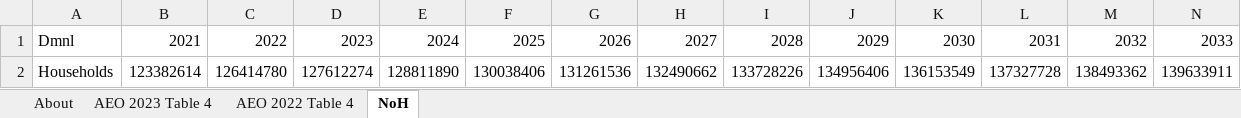
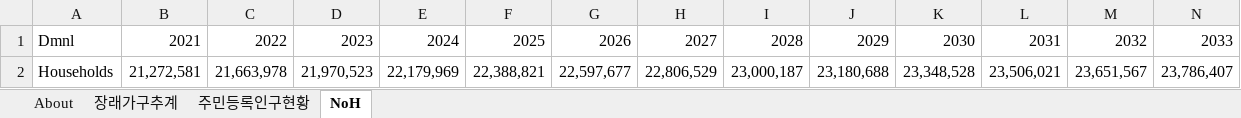
Before and after one commit to EnergyInnovation/eps-southkorea, an Excel workbook: InputData/add-outputs/NoH/Number of Households.xlsx, sheet NoH, drawn as a sheet; only a part is shown; values as stored, in another font and other column widths than the file's, no borders; removed rows and columns are numbered as before the commit, all else as after; rows hold the shown columns only; the diff names each change by its address in the sheet, - before the commit and + after, or states it on an @@ line.

```diff
--- a/InputData/add-outputs/NoH/Number of Households.xlsx (sheet NoH)
+++ b/InputData/add-outputs/NoH/Number of Households.xlsx (sheet NoH)
-sheet tab: AEO 2023 Table 4
-sheet tab: AEO 2022 Table 4
+sheet tab: 장래가구추계
+sheet tab: 주민등록인구현황
-row 2: Households | 123382614 | 126414780 | 127612274 | 128811890 | 130038406 | 131261536 | 132490662 | 133728226 | 134956406 | 136153549 | 137327728 | 138493362 | 139633911
+row 2: Households | 21,272,581 | 21,663,978 | 21,970,523 | 22,179,969 | 22,388,821 | 22,597,677 | 22,806,529 | 23,000,187 | 23,180,688 | 23,348,528 | 23,506,021 | 23,651,567 | 23,786,407
```
Also changed, not shown: sheet About, InputData/elec/BPMGBSA/BAU Policy Mandated Grid Battery Storage Additions.xlsx, InputData/elec/RQSD/RPS Qualifying Source Definitions.xlsx, 5 other files.
